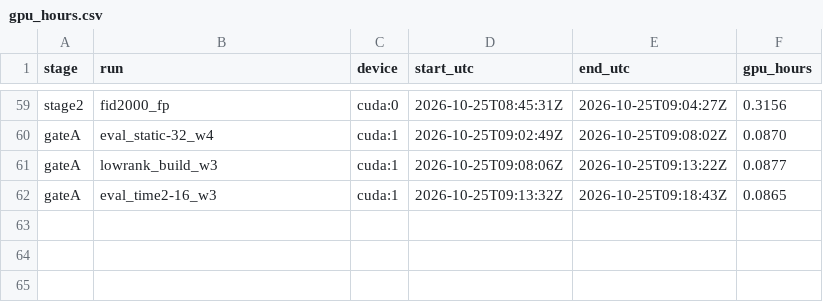
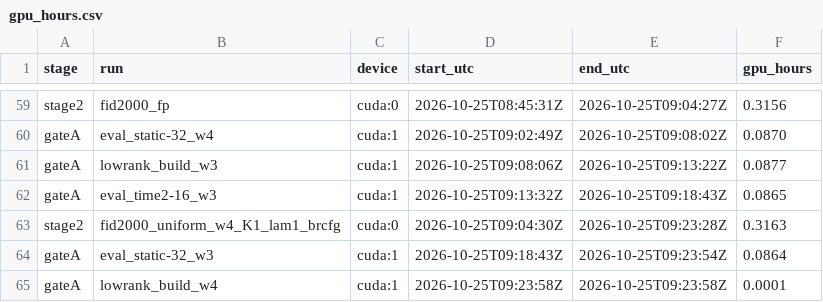
Before and after one commit to PseudoHunt/boa-dit, a CSV file: results/gpu_hours.csv, drawn as a sheet; only a part is shown, gaps mark what is left out.

```diff
--- a/results/gpu_hours.csv
+++ b/results/gpu_hours.csv
@@ -62 +62,4 @@ gateA,lowrank_build_w3,cuda:1,2026-10-25T09:08:06Z,2026-10-25T09:13:22Z,0.0877
 gateA,eval_time2-16_w3,cuda:1,2026-10-25T09:13:32Z,2026-10-25T09:18:43Z,0.0865
+stage2,fid2000_uniform_w4_K1_lam1_brcfg,cuda:0,2026-10-25T09:04:30Z,2026-10-25T09:23:28Z,0.3163
+gateA,eval_static-32_w3,cuda:1,2026-10-25T09:18:43Z,2026-10-25T09:23:54Z,0.0864
+gateA,lowrank_build_w4,cuda:1,2026-10-25T09:23:58Z,2026-10-25T09:23:58Z,0.0001
```
Also changed, not shown: 2 other files.
